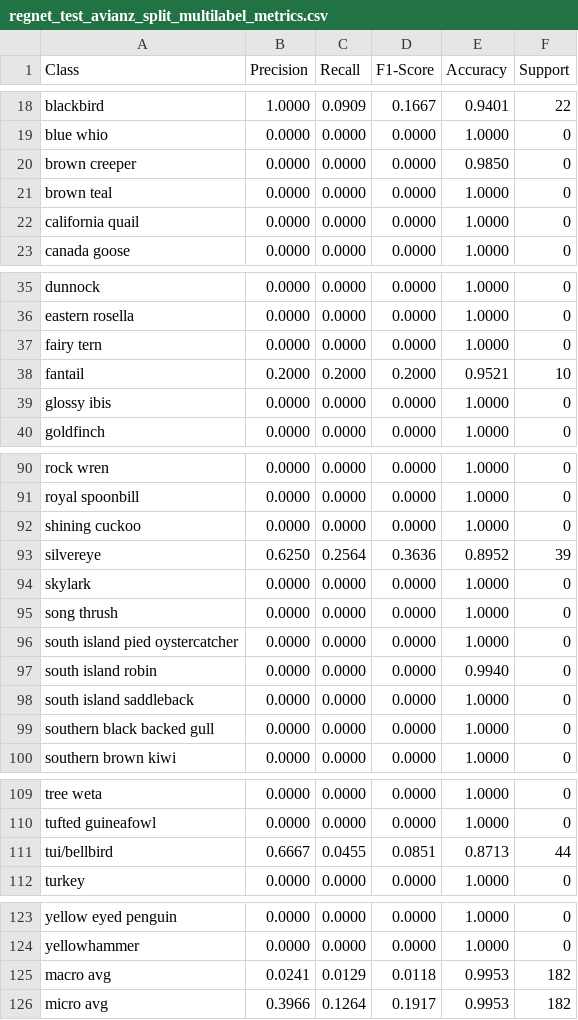
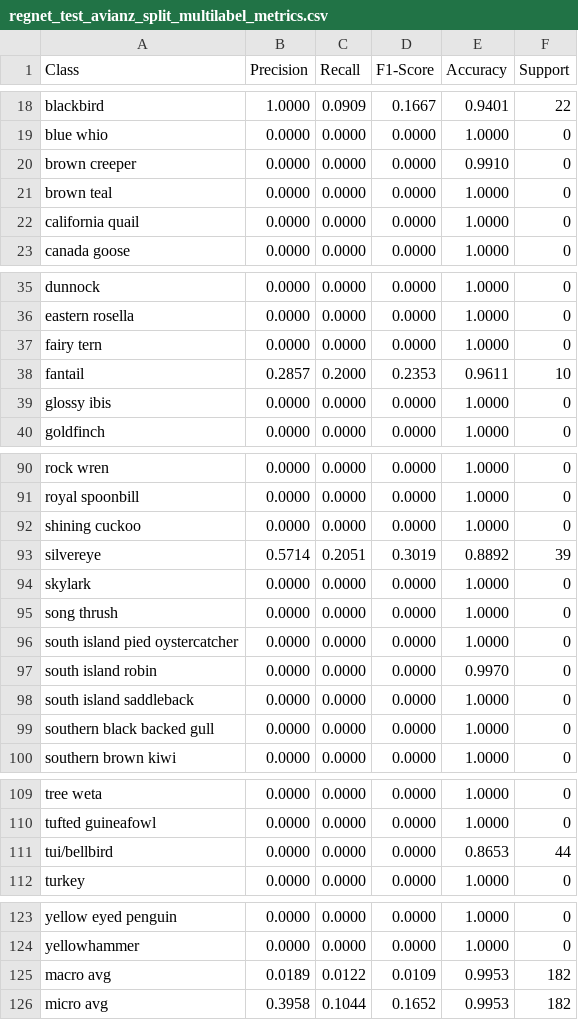
Before and after one commit to smarsland/AviaNZ, a CSV file: model_testing/regnet_combined_bgsubtract_seed0/regnet_test_avianz_split_multilabel_metrics.csv, drawn as a sheet; only a part is shown, gaps mark what is left out.

```diff
--- a/model_testing/regnet_combined_bgsubtract_seed0/regnet_test_avianz_split_multilabel_metrics.csv
+++ b/model_testing/regnet_combined_bgsubtract_seed0/regnet_test_avianz_split_multilabel_metrics.csv
@@ -19,3 +19,3 @@ blackbird,1.0000,0.0909,0.1667,0.9401,22
 blue whio,0.0000,0.0000,0.0000,1.0000,0
-brown creeper,0.0000,0.0000,0.0000,0.9850,0
+brown creeper,0.0000,0.0000,0.0000,0.9910,0
 brown teal,0.0000,0.0000,0.0000,1.0000,0
@@ -37,3 +37,3 @@ eastern rosella,0.0000,0.0000,0.0000,1.0000,0
 fairy tern,0.0000,0.0000,0.0000,1.0000,0
-fantail,0.2000,0.2000,0.2000,0.9521,10
+fantail,0.2857,0.2000,0.2353,0.9611,10
 glossy ibis,0.0000,0.0000,0.0000,1.0000,0
@@ -92,3 +92,3 @@ royal spoonbill,0.0000,0.0000,0.0000,1.0000,0
 shining cuckoo,0.0000,0.0000,0.0000,1.0000,0
-silvereye,0.6250,0.2564,0.3636,0.8952,39
+silvereye,0.5714,0.2051,0.3019,0.8892,39
 skylark,0.0000,0.0000,0.0000,1.0000,0
@@ -96,3 +96,3 @@ song thrush,0.0000,0.0000,0.0000,1.0000,0
 south island pied oystercatcher,0.0000,0.0000,0.0000,1.0000,0
-south island robin,0.0000,0.0000,0.0000,0.9940,0
+south island robin,0.0000,0.0000,0.0000,0.9970,0
 south island saddleback,0.0000,0.0000,0.0000,1.0000,0
@@ -110,3 +110,3 @@ tree weta,0.0000,0.0000,0.0000,1.0000,0
 tufted guineafowl,0.0000,0.0000,0.0000,1.0000,0
-tui/bellbird,0.6667,0.0455,0.0851,0.8713,44
+tui/bellbird,0.0000,0.0000,0.0000,0.8653,44
 turkey,0.0000,0.0000,0.0000,1.0000,0
@@ -124,3 +124,3 @@ yellow eyed penguin,0.0000,0.0000,0.0000,1.0000,0
 yellowhammer,0.0000,0.0000,0.0000,1.0000,0
-macro avg,0.0241,0.0129,0.0118,0.9953,182
-micro avg,0.3966,0.1264,0.1917,0.9953,182
+macro avg,0.0189,0.0122,0.0109,0.9953,182
+micro avg,0.3958,0.1044,0.1652,0.9953,182
```
Also changed, not shown: model_testing/regnet_combined_bgsubtract_seed0/predictions_avianz_split.csv, model_testing/regnet_combined_bgsubtract_seed0/predictions_doc_split.csv, 8 other files.
